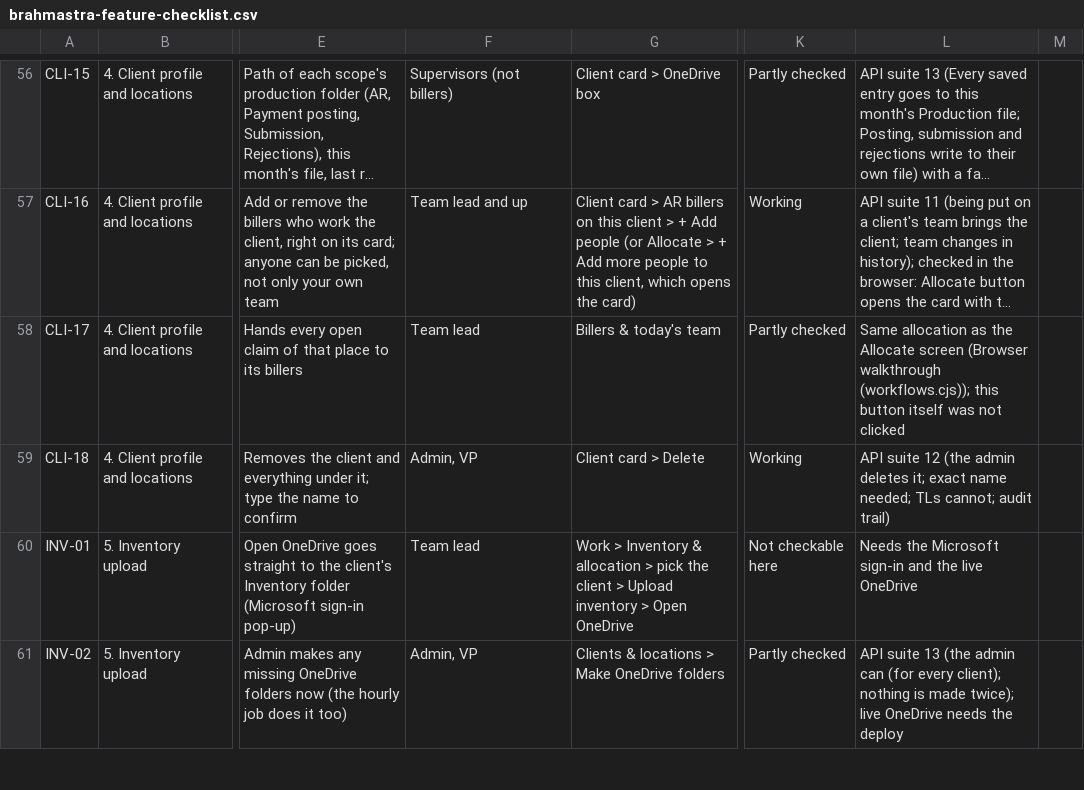
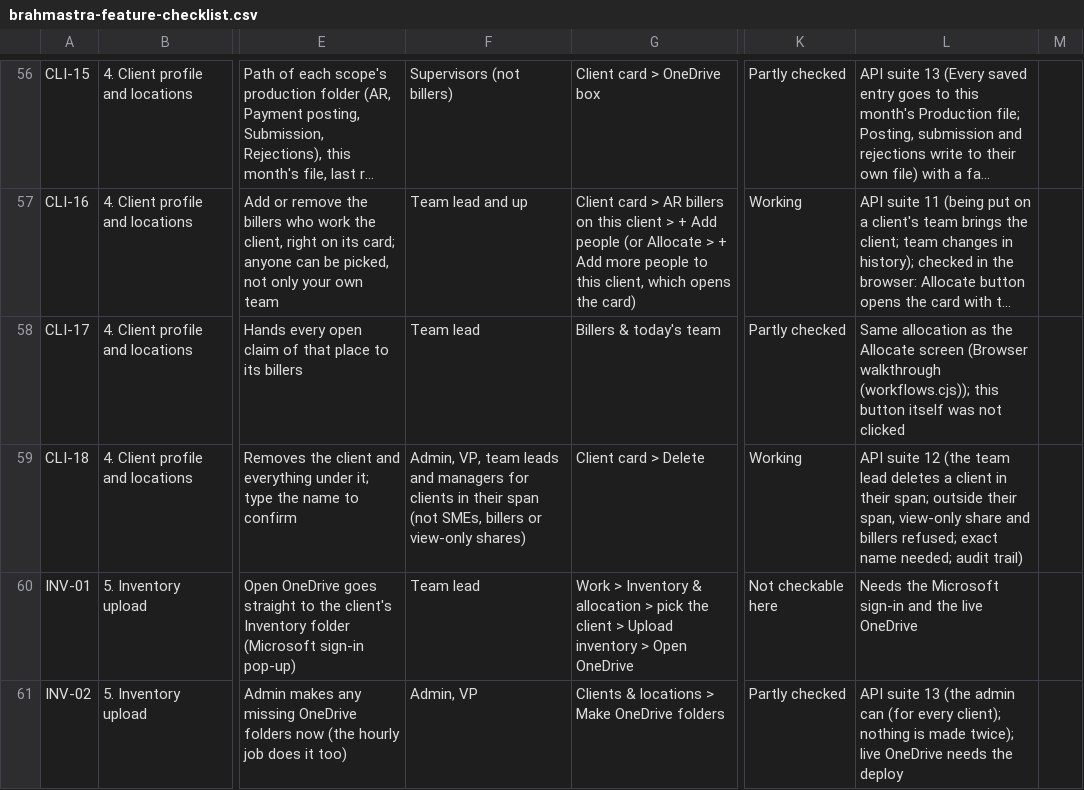
Before and after one commit to Purview-Healthcare/brahmastra, a CSV file: docs/brahmastra-feature-checklist.csv, drawn as a sheet; only a part is shown, gaps mark what is left out; long unchanged cells end in …; the diff names each change by its address in the sheet, - before the commit and + after, or states it on an @@ line.

```diff
--- a/docs/brahmastra-feature-checklist.csv
+++ b/docs/brahmastra-feature-checklist.csv
-F59: Admin, VP
+F59: Admin, VP, team leads and managers for clients in their span (not SMEs, billers or view-only shares)
-L59: …12 (the admin deletes it; exact name needed; TLs cannot; audit trail)
+L59: …12 (the team lead deletes a client in their span; outside their span, view-only share and billers refused; exact name needed; audit trail)
```
Also changed, not shown: 5 other files.
